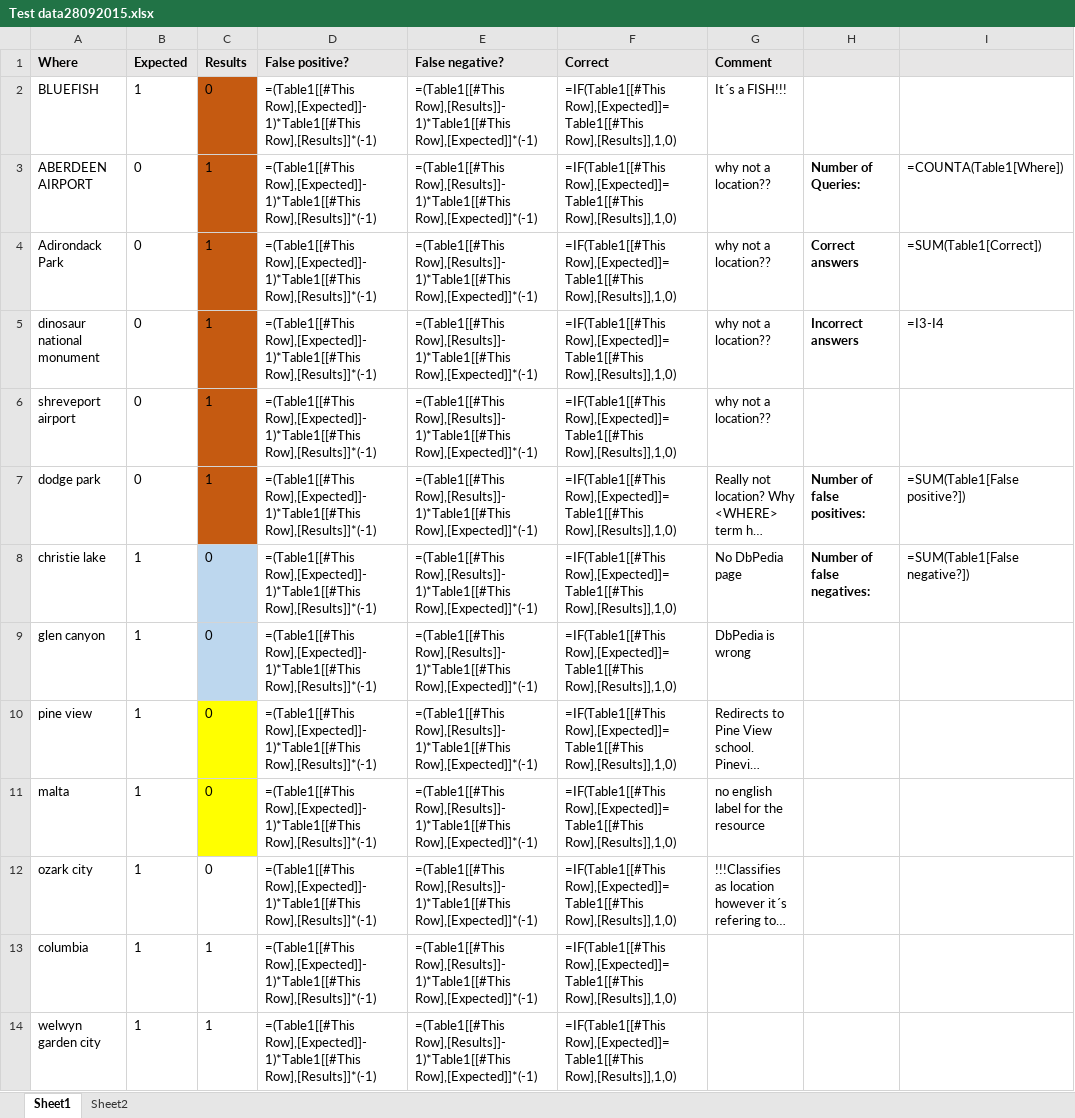
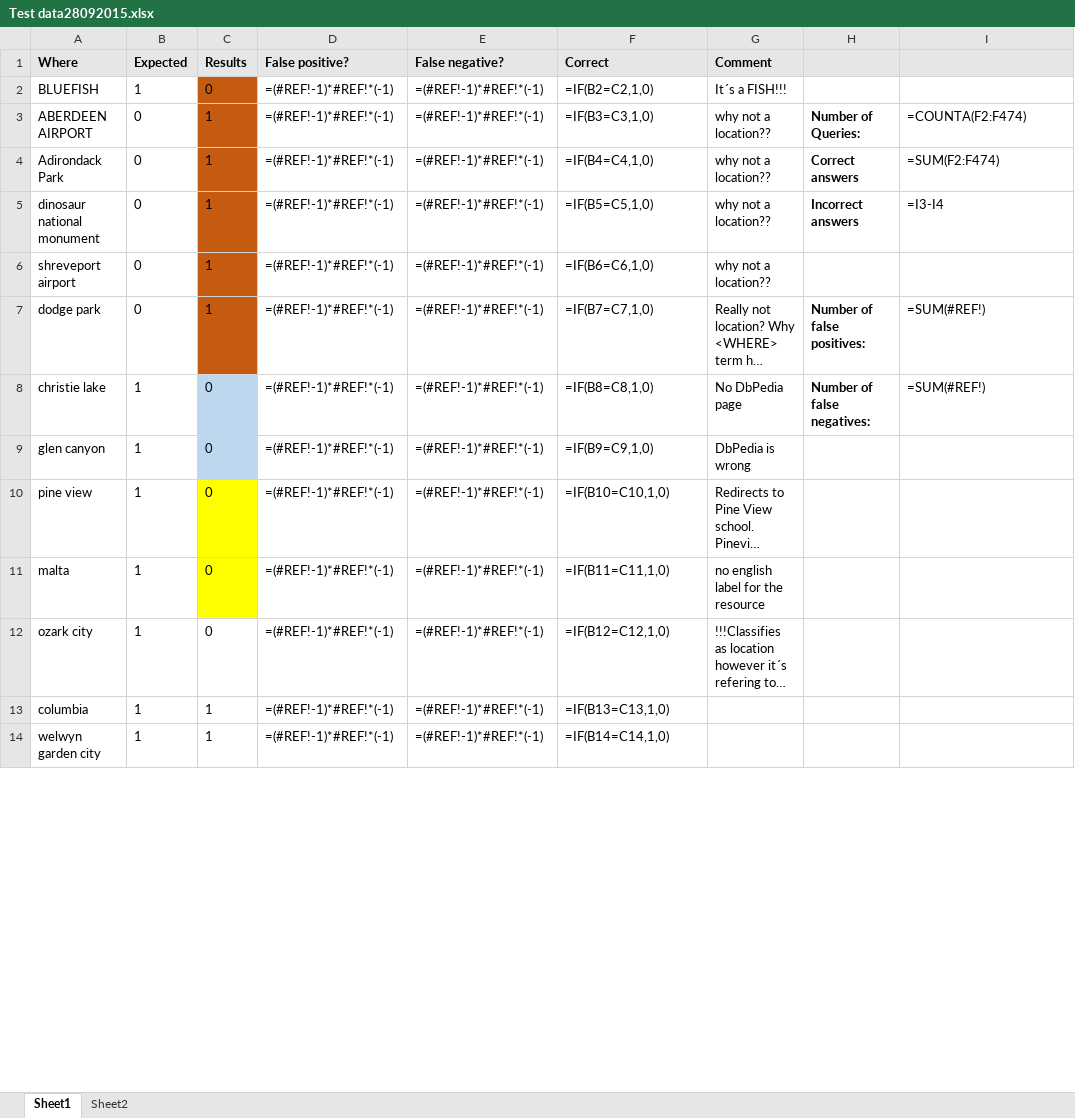
Before and after one commit to andpol5/QueryParsingForInlp, an Excel workbook: Test data28092015.xlsx, sheet Sheet1, drawn as a sheet; only a part is shown; long unchanged cells end in …; values as stored, in another font and other column widths than the file's, no borders; formulas without a stored value are shown as written; the diff covers the shown part only; the diff names each change by its address in the sheet, - before the commit and + after, or states it on an @@ line.

Commit message:
The new data sets
updated the excel with the new data. I forgot to mention, in order to
run the test.py you must install the package openpyxl.

```diff
--- a/Test data28092015.xlsx (sheet Sheet1)
+++ b/Test data28092015.xlsx (sheet Sheet1)
-D2:D14 (False positive?): =(Table1[[#This Row],[Expected]]-1)*Table1[[#This Row],[Results]]*(-1)
+D2:D14 (False positive?): =(#REF!-1)*#REF!*(-1)
-E2:E14 (False negative?): =(Table1[[#This Row],[Results]]-1)*Table1[[#This Row],[Expected]]*(-1)
+E2:E14 (False negative?): =(#REF!-1)*#REF!*(-1)
-F2 (Correct): =IF(Table1[[#This Row],[Expected]]=Table1[[#This Row],[Results]],1,0)
+F2 (Correct): =IF(B2=C2,1,0)
-F3 (Correct): =IF(Table1[[#This Row],[Expected]]=Table1[[#This Row],[Results]],1,0)
+F3 (Correct): =IF(B3=C3,1,0)
-I3: =COUNTA(Table1[Where])
+I3: =COUNTA(F2:F474)
-F4 (Correct): =IF(Table1[[#This Row],[Expected]]=Table1[[#This Row],[Results]],1,0)
+F4 (Correct): =IF(B4=C4,1,0)
-I4: =SUM(Table1[Correct])
+I4: =SUM(F2:F474)
-F5 (Correct): =IF(Table1[[#This Row],[Expected]]=Table1[[#This Row],[Results]],1,0)
+F5 (Correct): =IF(B5=C5,1,0)
-F6 (Correct): =IF(Table1[[#This Row],[Expected]]=Table1[[#This Row],[Results]],1,0)
+F6 (Correct): =IF(B6=C6,1,0)
-F7 (Correct): =IF(Table1[[#This Row],[Expected]]=Table1[[#This Row],[Results]],1,0)
+F7 (Correct): =IF(B7=C7,1,0)
-I7: =SUM(Table1[False positive?])
+I7: =SUM(#REF!)
-F8 (Correct): =IF(Table1[[#This Row],[Expected]]=Table1[[#This Row],[Results]],1,0)
+F8 (Correct): =IF(B8=C8,1,0)
-I8: =SUM(Table1[False negative?])
+I8: =SUM(#REF!)
-F9 (Correct): =IF(Table1[[#This Row],[Expected]]=Table1[[#This Row],[Results]],1,0)
+F9 (Correct): =IF(B9=C9,1,0)
-F10 (Correct): =IF(Table1[[#This Row],[Expected]]=Table1[[#This Row],[Results]],1,0)
+F10 (Correct): =IF(B10=C10,1,0)
-F11 (Correct): =IF(Table1[[#This Row],[Expected]]=Table1[[#This Row],[Results]],1,0)
+F11 (Correct): =IF(B11=C11,1,0)
-F12 (Correct): =IF(Table1[[#This Row],[Expected]]=Table1[[#This Row],[Results]],1,0)
+F12 (Correct): =IF(B12=C12,1,0)
-F13 (Correct): =IF(Table1[[#This Row],[Expected]]=Table1[[#This Row],[Results]],1,0)
+F13 (Correct): =IF(B13=C13,1,0)
-F14 (Correct): =IF(Table1[[#This Row],[Expected]]=Table1[[#This Row],[Results]],1,0)
+F14 (Correct): =IF(B14=C14,1,0)
```
Also changed, not shown: 497 added rows, 1 removed row and 351 edited cells elsewhere in this sheet, sheet Sheet2, 5 other files.
